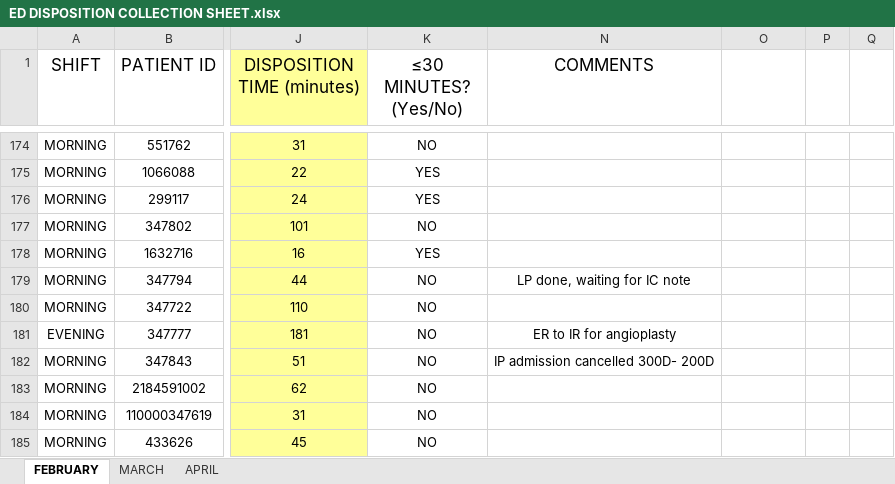
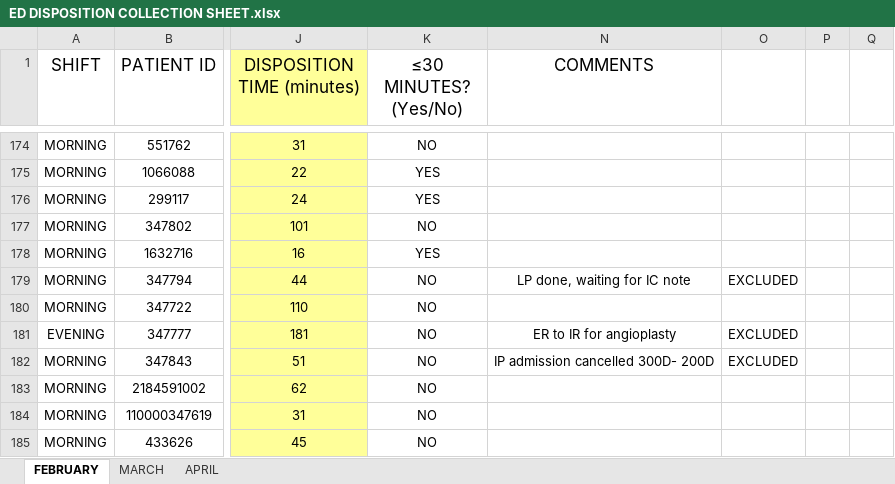
Before and after one commit to kittyshancasicas-blip/ed-tracker, an Excel workbook: ED DISPOSITION COLLECTION SHEET.xlsx, sheet FEBRUARY, drawn as a sheet; only a part is shown, gaps mark what is left out; values as stored, in another font and other column widths than the file's, no borders; charts and pictures not drawn; the diff covers the shown part only; the diff names each change by its address in the sheet, - before the commit and + after, or states it on an @@ line.

```diff
--- a/ED DISPOSITION COLLECTION SHEET.xlsx (sheet FEBRUARY)
+++ b/ED DISPOSITION COLLECTION SHEET.xlsx (sheet FEBRUARY)
-O179: (empty)
+O179: EXCLUDED
-O181:O182: (empty)
+O181:O182: EXCLUDED
```
Also changed, not shown: 5 removed rows, 104 edited cells and cell formats elsewhere in this sheet, sheet APRIL, formulas that keep their value, hidden cells, charts or pictures, 2 other files.
